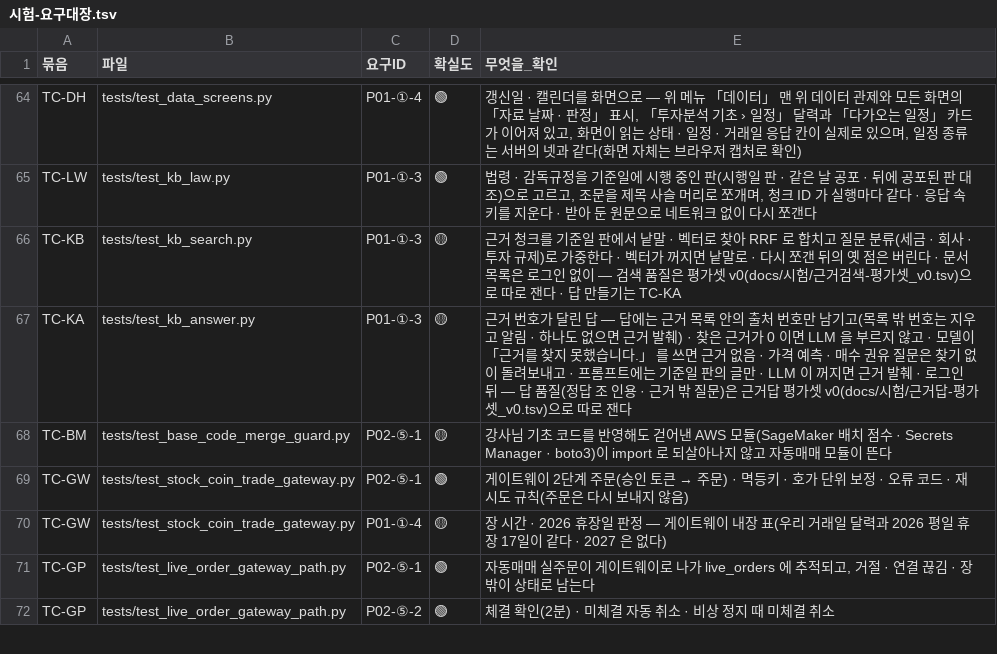
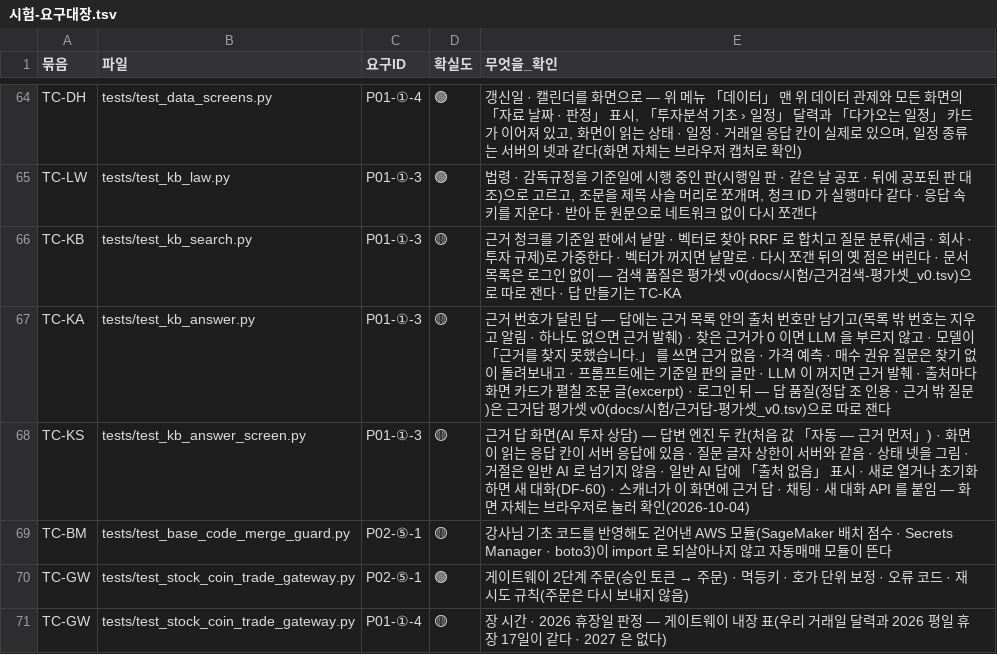
Before and after one commit to EST-team-project/Qurious, a TSV file: docs/요구사항/시험-요구대장.tsv, drawn as a sheet; only a part is shown, gaps mark what is left out; the shorter side is filled out with more unchanged rows.

```diff
--- a/docs/요구사항/시험-요구대장.tsv
+++ b/docs/요구사항/시험-요구대장.tsv
@@ -66,3 +66,4 @@ TC-LW	tests/test_kb_law.py	P01-①-3	🟢	법령 · 감독규정을 기준일에
 TC-KB	tests/test_kb_search.py	P01-①-3	🟡	근거 청크를 기준일 판에서 낱말 · 벡터로 찾아 RRF 로 합치고 질문 분류(세금 · 회사 · 투자 규제)로 가중한다 · 벡터가 꺼지면 낱말로 · 다시 쪼갠 뒤의 옛 점은 버린다 · 문서 목록은 로그인 없이 — 검색 품질은 평가셋 v0(docs/시험/근거검색-평가셋_v0.tsv)으로 따로 잰다 · 답 만들기는 TC-KA
-TC-KA	tests/test_kb_answer.py	P01-①-3	🟡	근거 번호가 달린 답 — 답에는 근거 목록 안의 출처 번호만 남기고(목록 밖 번호는 지우고 알림 · 하나도 없으면 근거 발췌) · 찾은 근거가 0 이면 LLM 을 부르지 않고 · 모델이 「근거를 찾지 못했습니다.」 를 쓰면 근거 없음 · 가격 예측 · 매수 권유 질문은 찾기 없이 돌려보내고 · 프롬프트에는 기준일 판의 글만 · LLM 이 꺼지면 근거 발췌 · 로그인 뒤 — 답 품질(정답 조 인용 · 근거 밖 질문)은 근거답 평가셋 v0(docs/시험/근거답-평가셋_v0.tsv)으로 따로 잰다
+TC-KA	tests/test_kb_answer.py	P01-①-3	🟡	근거 번호가 달린 답 — 답에는 근거 목록 안의 출처 번호만 남기고(목록 밖 번호는 지우고 알림 · 하나도 없으면 근거 발췌) · 찾은 근거가 0 이면 LLM 을 부르지 않고 · 모델이 「근거를 찾지 못했습니다.」 를 쓰면 근거 없음 · 가격 예측 · 매수 권유 질문은 찾기 없이 돌려보내고 · 프롬프트에는 기준일 판의 글만 · LLM 이 꺼지면 근거 발췌 · 출처마다 화면 카드가 펼칠 조문 글(excerpt) · 로그인 뒤 — 답 품질(정답 조 인용 · 근거 밖 질문)은 근거답 평가셋 v0(docs/시험/근거답-평가셋_v0.tsv)으로 따로 잰다
+TC-KS	tests/test_kb_answer_screen.py	P01-①-3	🟡	근거 답 화면(AI 투자 상담) — 답변 엔진 두 칸(처음 값 「자동 — 근거 먼저」) · 화면이 읽는 응답 칸이 서버 응답에 있음 · 질문 글자 상한이 서버와 같음 · 상태 넷을 그림 · 거절은 일반 AI 로 넘기지 않음 · 일반 AI 답에 「출처 없음」 표시 · 새로 열거나 초기화하면 새 대화(DF-60) · 스캐너가 이 화면에 근거 답 · 채팅 · 새 대화 API 를 붙임 — 화면 자체는 브라우저로 눌러 확인(2026-10-04)
 TC-BM	tests/test_base_code_merge_guard.py	P02-⑤-1	🟡	강사님 기초 코드를 반영해도 걷어낸 AWS 모듈(SageMaker 배치 점수 · Secrets Manager · boto3)이 import 로 되살아나지 않고 자동매매 모듈이 뜬다
```
Also changed, not shown: 33 other files.
